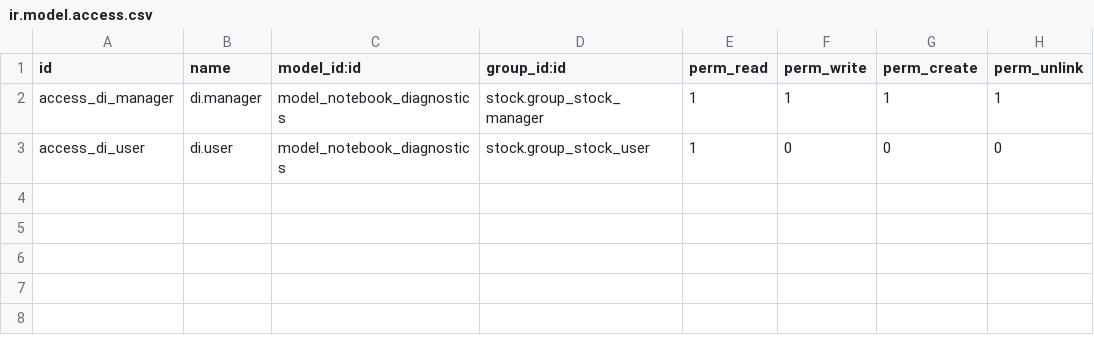
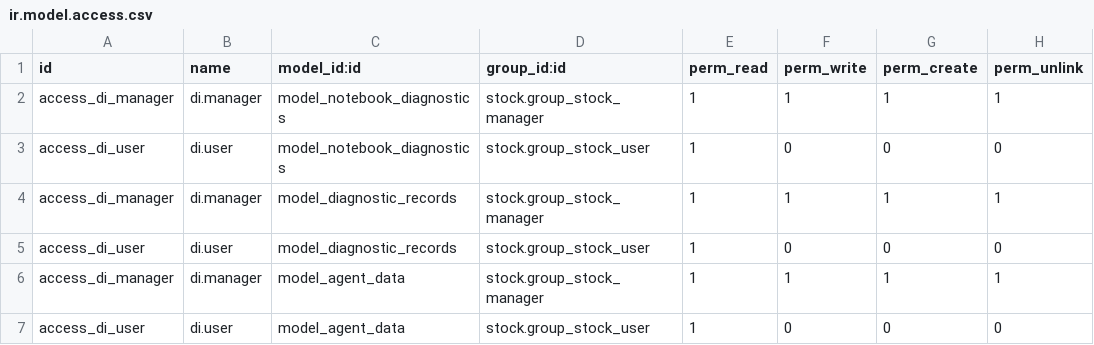
Before and after one commit to PASBdAN/Projeto-Odoo, a CSV file: machine_diagnostics/security/ir.model.access.csv, drawn as a sheet.

```diff
--- a/machine_diagnostics/security/ir.model.access.csv
+++ b/machine_diagnostics/security/ir.model.access.csv
@@ -3 +3,5 @@ access_di_manager,di.manager,model_notebook_diagnostics,stock.group_stock_manage
 access_di_user,di.user,model_notebook_diagnostics,stock.group_stock_user,1,0,0,0
+access_di_manager,di.manager,model_diagnostic_records,stock.group_stock_manager,1,1,1,1
+access_di_user,di.user,model_diagnostic_records,stock.group_stock_user,1,0,0,0
+access_di_manager,di.manager,model_agent_data,stock.group_stock_manager,1,1,1,1
+access_di_user,di.user,model_agent_data,stock.group_stock_user,1,0,0,0
```
Also changed, not shown: 2 other files.
